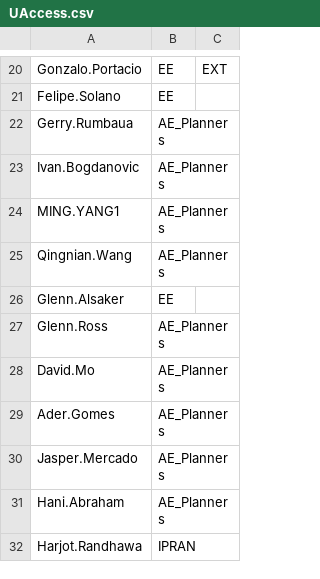
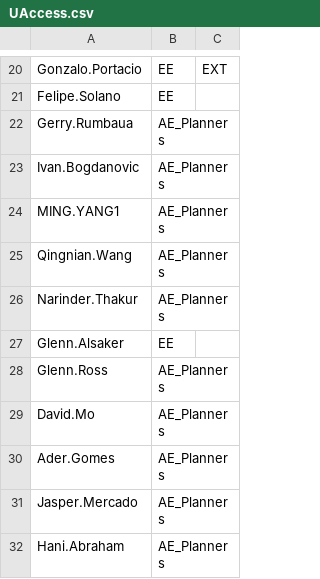
Before and after one commit to Ash-IPRANOps/Ash-IPRANOps.github.io, a CSV file: UAccess.csv, drawn as a sheet; only a part is shown, gaps mark what is left out; the shorter side is filled out with more unchanged rows.

Commit message:
Update UAccess.csv

```diff
--- a/UAccess.csv
+++ b/UAccess.csv
@@ -25,2 +25,3 @@ MING.YANG1,AE_Planners,
 Qingnian.Wang,AE_Planners,
+Narinder.Thakur,AE_Planners,
 Glenn.Alsaker,EE,
```
